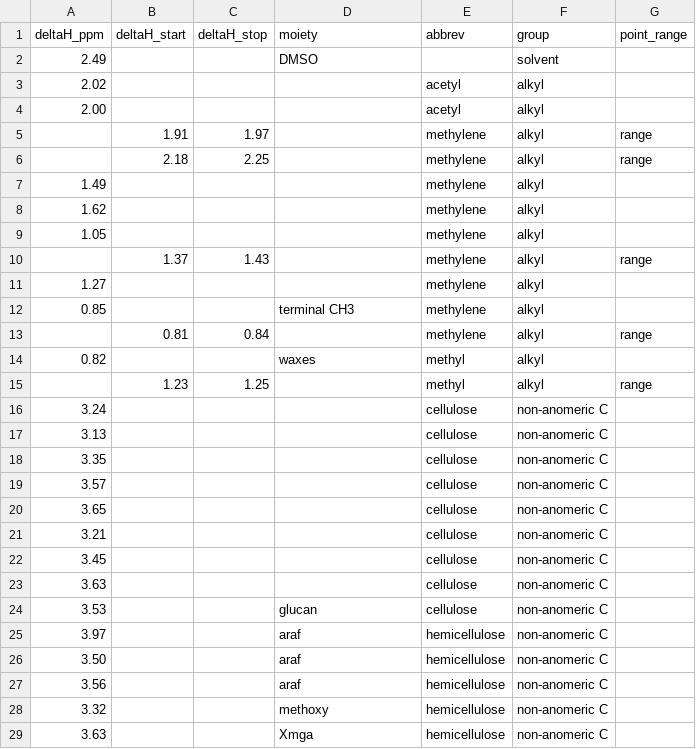
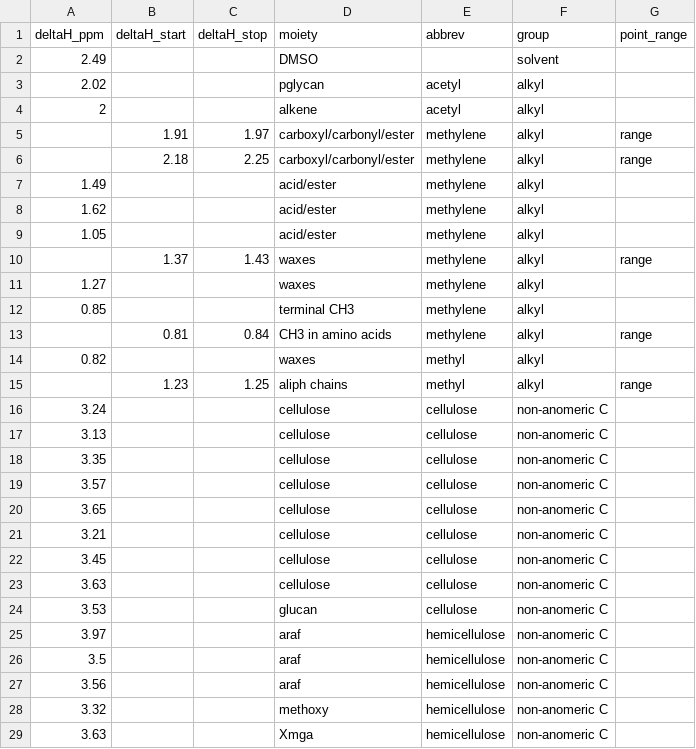
Before and after one commit to kaizadp/nmrrr-workflow, a CSV file: data/nmr_peak_assignments.csv, drawn as a sheet; only a part is shown; the diff covers the shown part only.

Commit message:
Update nmr_peak_assignments.csv

```diff
--- a/data/nmr_peak_assignments.csv
+++ b/data/nmr_peak_assignments.csv
@@ -2,26 +2,26 @@
 2.49,,,DMSO,,solvent,
-2.02,,,,acetyl,alkyl,
-2.00,,,,acetyl,alkyl,
-,1.91,1.97,,methylene,alkyl,range
-,2.18,2.25,,methylene,alkyl,range
-1.49,,,,methylene,alkyl,
-1.62,,,,methylene,alkyl,
-1.05,,,,methylene,alkyl,
-,1.37,1.43,,methylene,alkyl,range
-1.27,,,,methylene,alkyl,
+2.02,,,pglycan,acetyl,alkyl,
+2,,,alkene,acetyl,alkyl,
+,1.91,1.97,carboxyl/carbonyl/ester,methylene,alkyl,range
+,2.18,2.25,carboxyl/carbonyl/ester,methylene,alkyl,range
+1.49,,,acid/ester,methylene,alkyl,
+1.62,,,acid/ester,methylene,alkyl,
+1.05,,,acid/ester,methylene,alkyl,
+,1.37,1.43,waxes,methylene,alkyl,range
+1.27,,,waxes,methylene,alkyl,
 0.85,,,terminal CH3,methylene,alkyl,
-,0.81,0.84,,methylene,alkyl,range
+,0.81,0.84,CH3 in amino acids,methylene,alkyl,range
 0.82,,,waxes,methyl,alkyl,
-,1.23,1.25,,methyl,alkyl,range
-3.24,,,,cellulose,non-anomeric C,
-3.13,,,,cellulose,non-anomeric C,
-3.35,,,,cellulose,non-anomeric C,
-3.57,,,,cellulose,non-anomeric C,
-3.65,,,,cellulose,non-anomeric C,
-3.21,,,,cellulose,non-anomeric C,
-3.45,,,,cellulose,non-anomeric C,
-3.63,,,,cellulose,non-anomeric C,
+,1.23,1.25,aliph chains,methyl,alkyl,range
+3.24,,,cellulose,cellulose,non-anomeric C,
+3.13,,,cellulose,cellulose,non-anomeric C,
+3.35,,,cellulose,cellulose,non-anomeric C,
+3.57,,,cellulose,cellulose,non-anomeric C,
+3.65,,,cellulose,cellulose,non-anomeric C,
+3.21,,,cellulose,cellulose,non-anomeric C,
+3.45,,,cellulose,cellulose,non-anomeric C,
+3.63,,,cellulose,cellulose,non-anomeric C,
 3.53,,,glucan,cellulose,non-anomeric C,
 3.97,,,araf,hemicellulose,non-anomeric C,
-3.50,,,araf,hemicellulose,non-anomeric C,
+3.5,,,araf,hemicellulose,non-anomeric C,
 3.56,,,araf,hemicellulose,non-anomeric C,
```
Also changed, not shown: 1 added row, 1 removed row and 7 edited cells elsewhere in this file.
